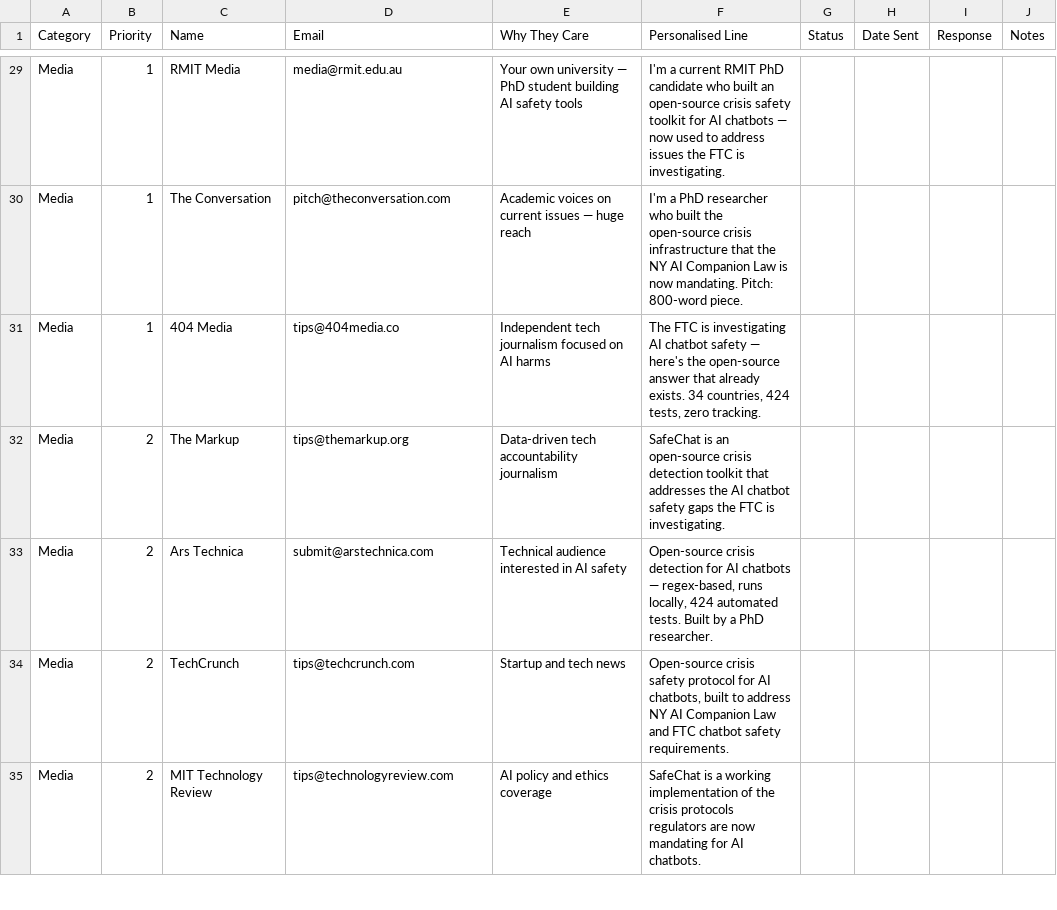
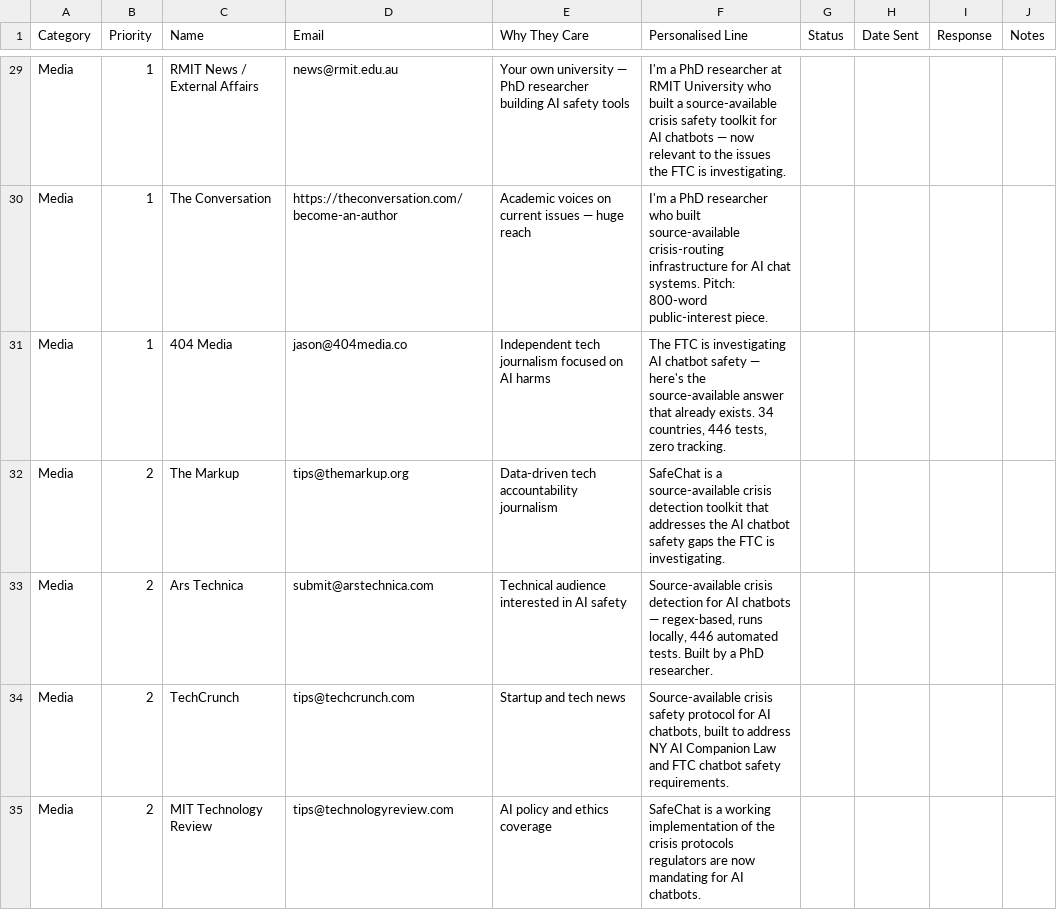
Before and after one commit to rob-e-graham/safechat, a CSV file: docs/outreach/safechat-outreach-contacts.csv, drawn as a sheet; only a part is shown, gaps mark what is left out; the diff covers the shown part only; the diff names each change by its address in the sheet, - before the commit and + after, or states it on an @@ line.

```diff
--- a/docs/outreach/safechat-outreach-contacts.csv
+++ b/docs/outreach/safechat-outreach-contacts.csv
-C29 (Name): RMIT Media
+C29 (Name): RMIT News / External Affairs
-D29 (Email): media@rmit.edu.au
+D29 (Email): news@rmit.edu.au
-E29 (Why They Care): …— PhD student building AI…
+E29 (Why They Care): …— PhD researcher building AI…
-F29 (Personalised Line): I'm a current RMIT PhD candidate who built an open-source crisis safety toolkit for AI chatbots — now used to address issues the…
+F29 (Personalised Line): I'm a PhD researcher at RMIT University who built a source-available crisis safety toolkit for AI chatbots — now relevant to the issues the…
-D30 (Email): pitch@theconversation.com
+D30 (Email): https://theconversation.com/become-an-author
-F30 (Personalised Line): …who built the open-source crisis infrastructure that the NY AI Companion Law is now mandating. Pitch: 800-word piece.
+F30 (Personalised Line): …who built source-available crisis-routing infrastructure for AI chat systems. Pitch: 800-word public-interest piece.
-D31 (Email): tips@404media.co
+D31 (Email): jason@404media.co
-F31 (Personalised Line): …here's the open-source answer that already exists. 34 countries, 424 tests, zero…
+F31 (Personalised Line): …here's the source-available answer that already exists. 34 countries, 446 tests, zero…
-F32 (Personalised Line): SafeChat is an open-source crisis detection…
+F32 (Personalised Line): SafeChat is a source-available crisis detection…
-F33 (Personalised Line): Open-source crisis detection for AI chatbots — regex-based, runs locally, 424 automated tests.…
+F33 (Personalised Line): Source-available crisis detection for AI chatbots — regex-based, runs locally, 446 automated tests.…
-F34 (Personalised Line): Open-source crisis safety…
+F34 (Personalised Line): Source-available crisis safety…
```
Also changed, not shown: 35 edited cells elsewhere in this file, 27 other files.
